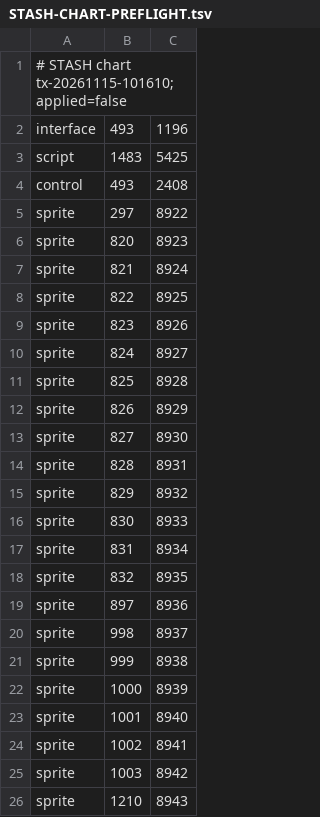
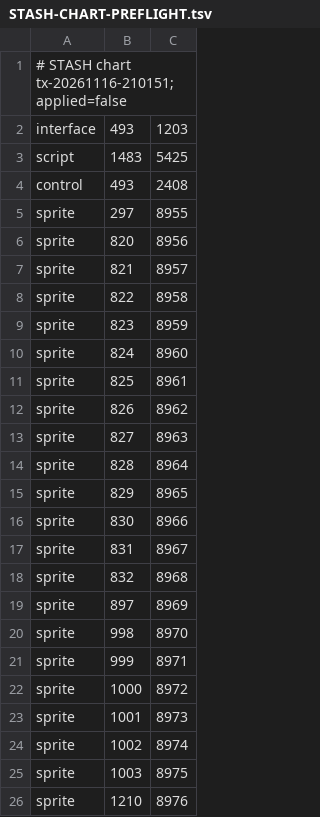
Before and after one commit to Meneerstink/game, a TSV file: docs/CLUE/STASH-CHART-PREFLIGHT.tsv, drawn as a sheet.

```diff
--- a/docs/CLUE/STASH-CHART-PREFLIGHT.tsv
+++ b/docs/CLUE/STASH-CHART-PREFLIGHT.tsv
@@ -1,26 +1,26 @@
-# STASH chart tx-20261115-101610; applied=false
-interface	493	1196
+# STASH chart tx-20261116-210151; applied=false
+interface	493	1203
 script	1483	5425
 control	493	2408
-sprite	297	8922
-sprite	820	8923
-sprite	821	8924
-sprite	822	8925
-sprite	823	8926
-sprite	824	8927
-sprite	825	8928
-sprite	826	8929
-sprite	827	8930
-sprite	828	8931
-sprite	829	8932
-sprite	830	8933
-sprite	831	8934
-sprite	832	8935
-sprite	897	8936
-sprite	998	8937
-sprite	999	8938
-sprite	1000	8939
-sprite	1001	8940
-sprite	1002	8941
-sprite	1003	8942
-sprite	1210	8943
+sprite	297	8955
+sprite	820	8956
+sprite	821	8957
+sprite	822	8958
+sprite	823	8959
+sprite	824	8960
+sprite	825	8961
+sprite	826	8962
+sprite	827	8963
+sprite	828	8964
+sprite	829	8965
+sprite	830	8966
+sprite	831	8967
+sprite	832	8968
+sprite	897	8969
+sprite	998	8970
+sprite	999	8971
+sprite	1000	8972
+sprite	1001	8973
+sprite	1002	8974
+sprite	1003	8975
+sprite	1210	8976
```
Also changed, not shown: docs/CLUE/STASH-PREFLIGHT.tsv, 28 other files.
